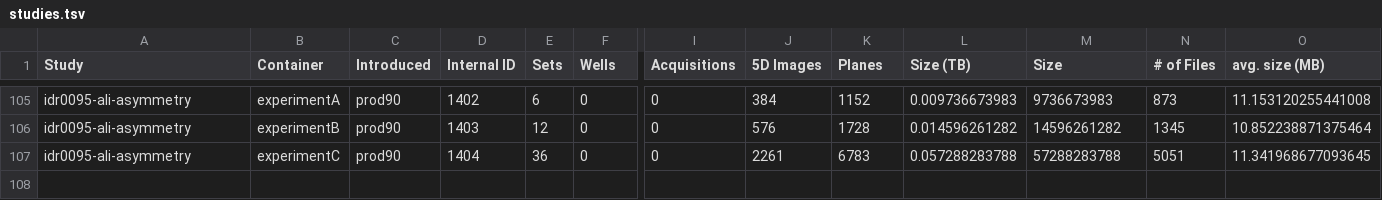
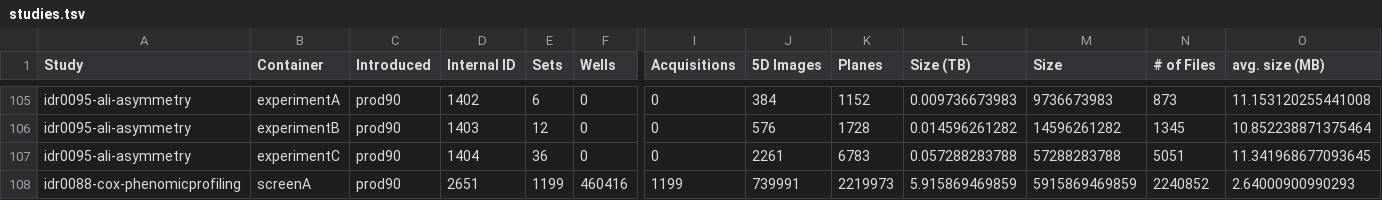
Before and after one commit to IDR/idr.openmicroscopy.org, a TSV file: _data/studies.tsv, drawn as a sheet; only a part is shown, gaps mark what is left out; rows hold the shown columns only; the diff names each change by its address in the sheet, - before the commit and + after, or states it on an @@ line.

Commit message:
Add stats for idr0088

```diff
--- a/_data/studies.tsv
+++ b/_data/studies.tsv
+row 108: idr0088-cox-phenomicprofiling | screenA | prod90 | 2651 | 1199 | 460416 | 1199 | 739991 | 2219973 | 5.915869469859 | 5915869469859 | 2240852 | 2.64000900990293
```
